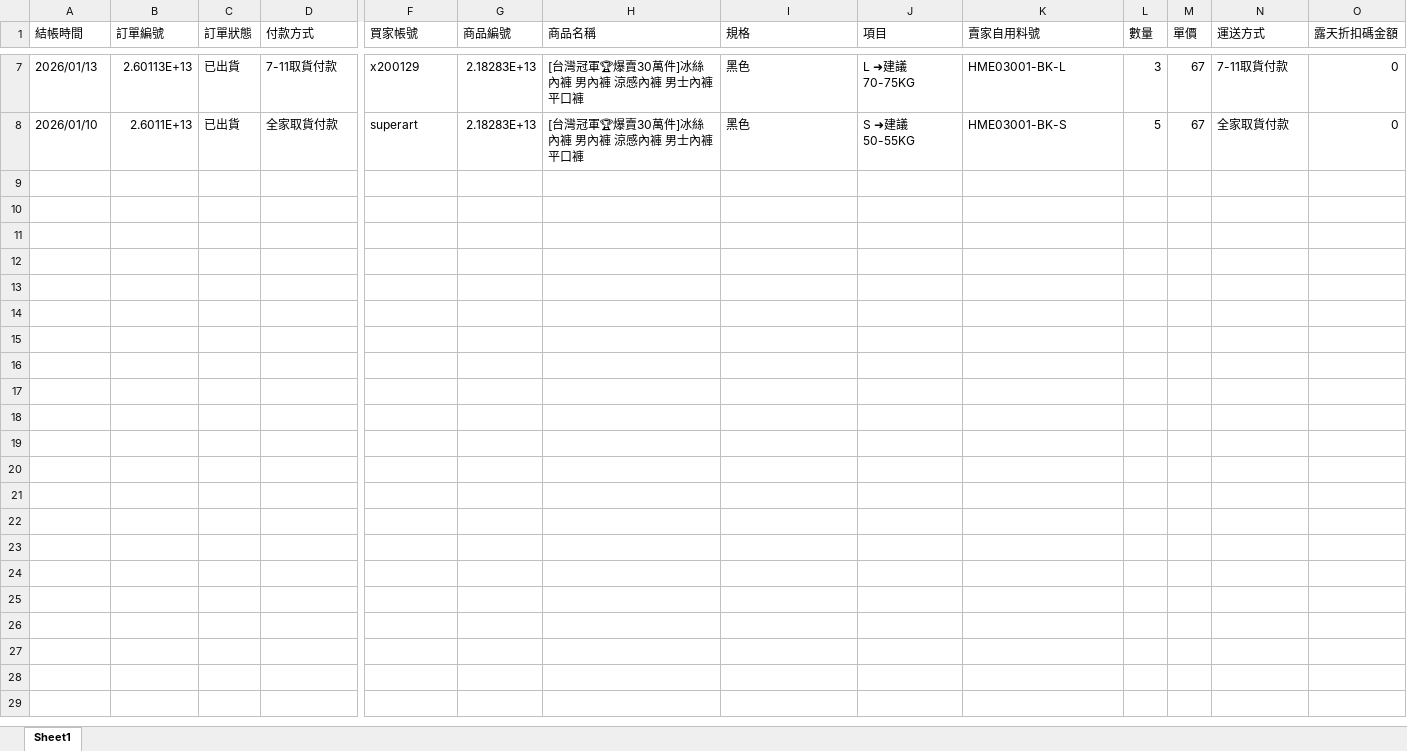
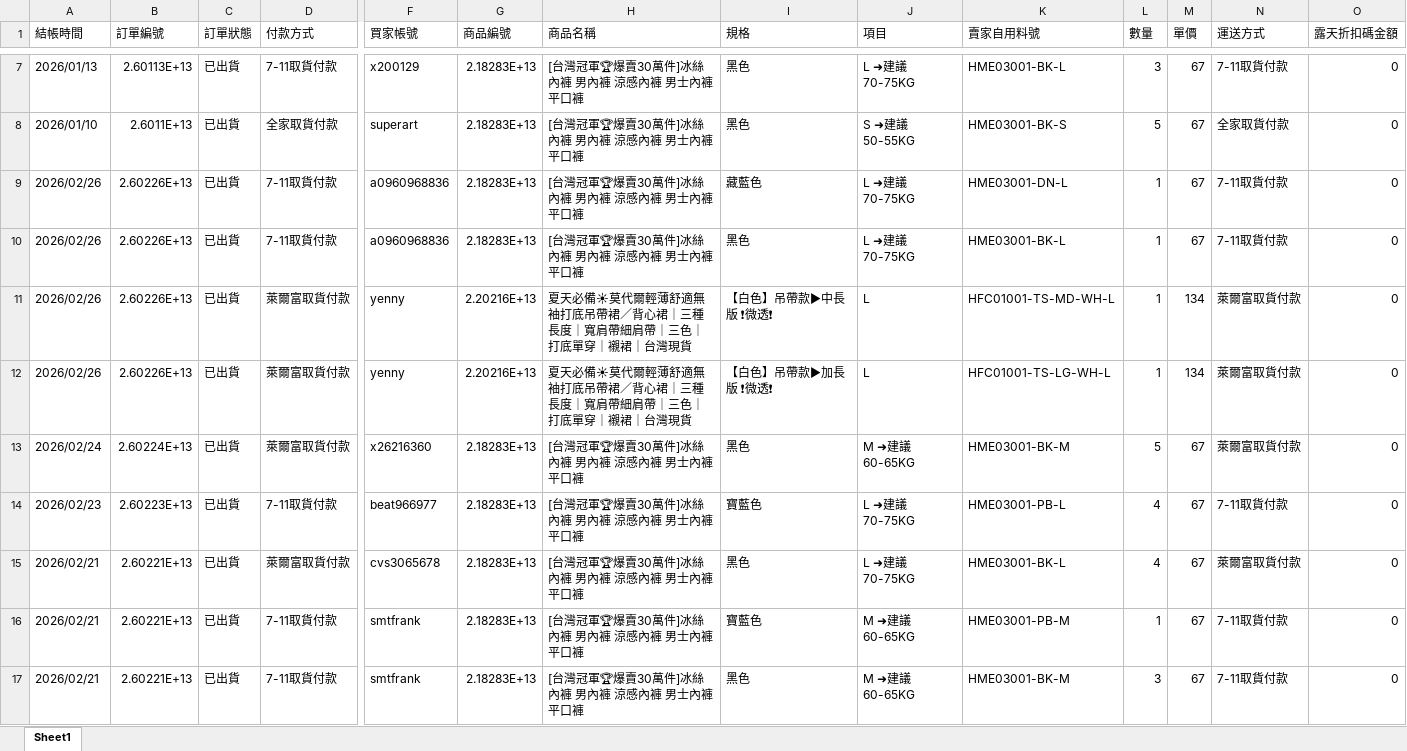
Before and after one commit to lee2nd/e-commerce-ERP-system-streamlit-app, an Excel workbook: data/露天.xlsx, sheet Sheet1, drawn as a sheet; only a part is shown, gaps mark what is left out; values as stored, in another font and other column widths than the file's, no borders; rows hold the shown columns only; the diff covers the shown part only; the diff names each change by its address in the sheet, - before the commit and + after, or states it on an @@ line.

Commit message:
chore: update 露天.xlsx

```diff
--- a/data/露天.xlsx (sheet Sheet1)
+++ b/data/露天.xlsx (sheet Sheet1)
+row 9: 2026/02/26 | 2.60226E+13 | 已出貨 | 7-11取貨付款 | a0960968836 | 2.18283E+13 | [台灣冠軍🏆爆賣30萬件]冰絲內褲 男內褲 涼感內褲 男士內褲 平口褲 | 藏藍色 | L ➜建議70-75KG | HME03001-DN-L | 1 | 67 | 7-11取貨付款 | 0
+row 10: 2026/02/26 | 2.60226E+13 | 已出貨 | 7-11取貨付款 | a0960968836 | 2.18283E+13 | [台灣冠軍🏆爆賣30萬件]冰絲內褲 男內褲 涼感內褲 男士內褲 平口褲 | 黑色 | L ➜建議70-75KG | HME03001-BK-L | 1 | 67 | 7-11取貨付款 | 0
+row 11: 2026/02/26 | 2.60226E+13 | 已出貨 | 萊爾富取貨付款 | yenny | 2.20216E+13 | 夏天必備☀莫代爾輕薄舒適無袖打底吊帶裙／背心裙｜三種長度｜寬肩帶細肩帶｜三色｜打底單穿｜襯裙｜台灣現貨 | 【白色】吊帶款▶中長版 ❗微透❗ | L | HFC01001-TS-MD-WH-L | 1 | 134 | 萊爾富取貨付款 | 0
+row 12: 2026/02/26 | 2.60226E+13 | 已出貨 | 萊爾富取貨付款 | yenny | 2.20216E+13 | 夏天必備☀莫代爾輕薄舒適無袖打底吊帶裙／背心裙｜三種長度｜寬肩帶細肩帶｜三色｜打底單穿｜襯裙｜台灣現貨 | 【白色】吊帶款▶加長版 ❗微透❗ | L | HFC01001-TS-LG-WH-L | 1 | 134 | 萊爾富取貨付款 | 0
+row 13: 2026/02/24 | 2.60224E+13 | 已出貨 | 萊爾富取貨付款 | x26216360 | 2.18283E+13 | [台灣冠軍🏆爆賣30萬件]冰絲內褲 男內褲 涼感內褲 男士內褲 平口褲 | 黑色 | M ➜建議60-65KG | HME03001-BK-M | 5 | 67 | 萊爾富取貨付款 | 0
+row 14: 2026/02/23 | 2.60223E+13 | 已出貨 | 7-11取貨付款 | beat966977 | 2.18283E+13 | [台灣冠軍🏆爆賣30萬件]冰絲內褲 男內褲 涼感內褲 男士內褲 平口褲 | 寶藍色 | L ➜建議70-75KG | HME03001-PB-L | 4 | 67 | 7-11取貨付款 | 0
+row 15: 2026/02/21 | 2.60221E+13 | 已出貨 | 萊爾富取貨付款 | cvs3065678 | 2.18283E+13 | [台灣冠軍🏆爆賣30萬件]冰絲內褲 男內褲 涼感內褲 男士內褲 平口褲 | 黑色 | L ➜建議70-75KG | HME03001-BK-L | 4 | 67 | 萊爾富取貨付款 | 0
+row 16: 2026/02/21 | 2.60221E+13 | 已出貨 | 7-11取貨付款 | smtfrank | 2.18283E+13 | [台灣冠軍🏆爆賣30萬件]冰絲內褲 男內褲 涼感內褲 男士內褲 平口褲 | 寶藍色 | M ➜建議60-65KG | HME03001-PB-M | 1 | 67 | 7-11取貨付款 | 0
+row 17: 2026/02/21 | 2.60221E+13 | 已出貨 | 7-11取貨付款 | smtfrank | 2.18283E+13 | [台灣冠軍🏆爆賣30萬件]冰絲內褲 男內褲 涼感內褲 男士內褲 平口褲 | 黑色 | M ➜建議60-65KG | HME03001-BK-M | 3 | 67 | 7-11取貨付款 | 0
```
Also changed, not shown: 17 added rows elsewhere in this sheet.
